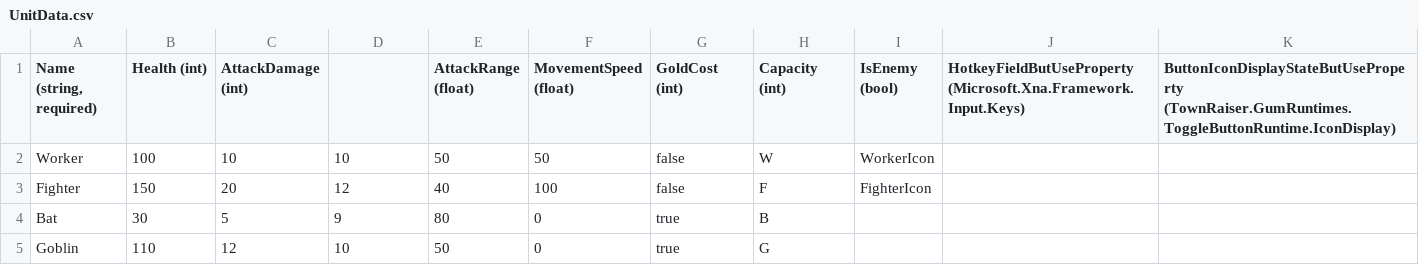
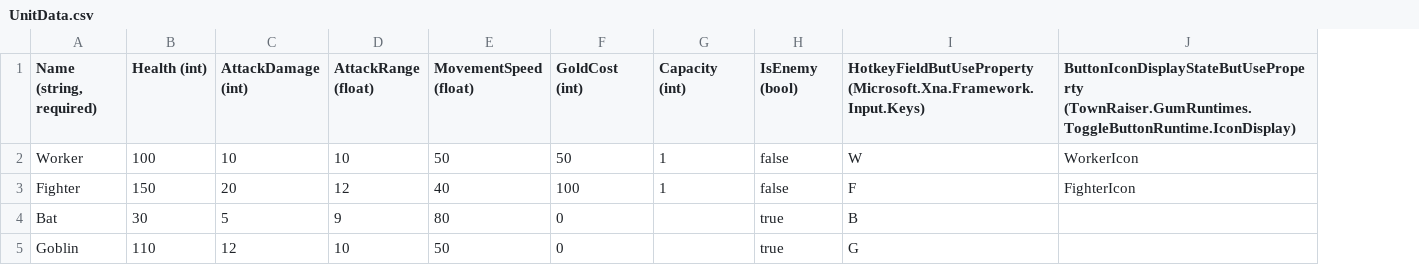
Before and after one commit to vchelaru/TownRaiser, a CSV file: TownRaiser/TownRaiser/TownRaiserContent/GlobalContent/UnitData.csv, drawn as a sheet; removed rows and columns are numbered as before the commit, all else as after; the diff names each change by its address in the sheet, - before the commit and + after, or states it on an @@ line.

Commit message:
Missed a column from my changes. Fixed now.

```diff
--- a/TownRaiser/TownRaiser/TownRaiserContent/GlobalContent/UnitData.csv
+++ b/TownRaiser/TownRaiser/TownRaiserContent/GlobalContent/UnitData.csv
-column E (AttackRange (float)), rows 2-5: 50 | 40 | 80 | 50
-D1: (empty)
+D1: AttackRange (float)
-F2 (GoldCost (int)): false
+F2 (GoldCost (int)): 50
-G2 (Capacity (int)): W
+G2 (Capacity (int)): 1
-H2 (IsEnemy (bool)): WorkerIcon
+H2 (IsEnemy (bool)): false
-I2: (empty)
+I2: W
-J2: (empty)
+J2: WorkerIcon
-E3 (MovementSpeed (float)): 100
+E3 (MovementSpeed (float)): 40
-F3 (GoldCost (int)): false
+F3 (GoldCost (int)): 100
-G3 (Capacity (int)): F
+G3 (Capacity (int)): 1
-H3 (IsEnemy (bool)): FighterIcon
+H3 (IsEnemy (bool)): false
-I3: (empty)
+I3: F
-J3: (empty)
+J3: FighterIcon
-E4 (MovementSpeed (float)): 0
+E4 (MovementSpeed (float)): 80
-F4:F5 (GoldCost (int)): true
+F4:F5 (GoldCost (int)): 0
-G4 (Capacity (int)): B
+G4 (Capacity (int)): (empty)
-H4:H5 (IsEnemy (bool)): (empty)
+H4:H5 (IsEnemy (bool)): true
-I4: (empty)
+I4: B
-E5 (MovementSpeed (float)): 0
+E5 (MovementSpeed (float)): 50
-G5 (Capacity (int)): G
+G5 (Capacity (int)): (empty)
-I5: (empty)
+I5: G
```
